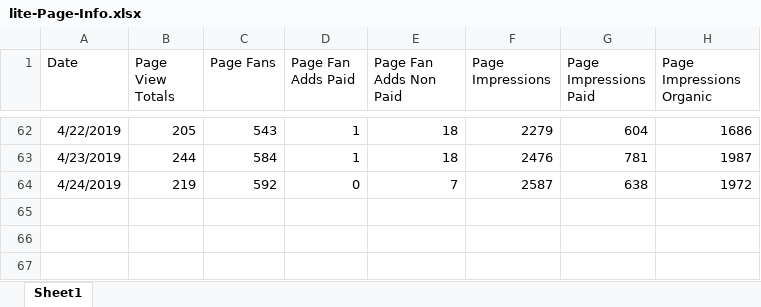
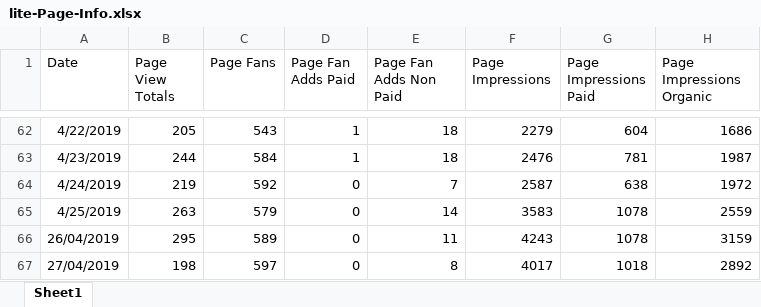
Before and after one commit to gioandreou/thesis-auth, an Excel workbook: excels/lite/lite-Page-Info.xlsx, sheet Sheet1, drawn as a sheet; only a part is shown, gaps mark what is left out; values as stored, in another font and other column widths than the file's, no borders; the diff names each change by its address in the sheet, - before the commit and + after, or states it on an @@ line.

Commit message:
saint george excels

```diff
--- a/excels/lite/lite-Page-Info.xlsx (sheet Sheet1)
+++ b/excels/lite/lite-Page-Info.xlsx (sheet Sheet1)
+row 65: 4/25/2019 | 263 | 579 | 0 | 14 | 3583 | 1078 | 2559
+row 66: 26/04/2019 | 295 | 589 | 0 | 11 | 4243 | 1078 | 3159
+row 67: 27/04/2019 | 198 | 597 | 0 | 8 | 4017 | 1018 | 2892
```
Also changed, not shown: excels/lite/RegionDF_countinuously.xlsx, excels/lite/lite-City.xlsx, 9 other files.
